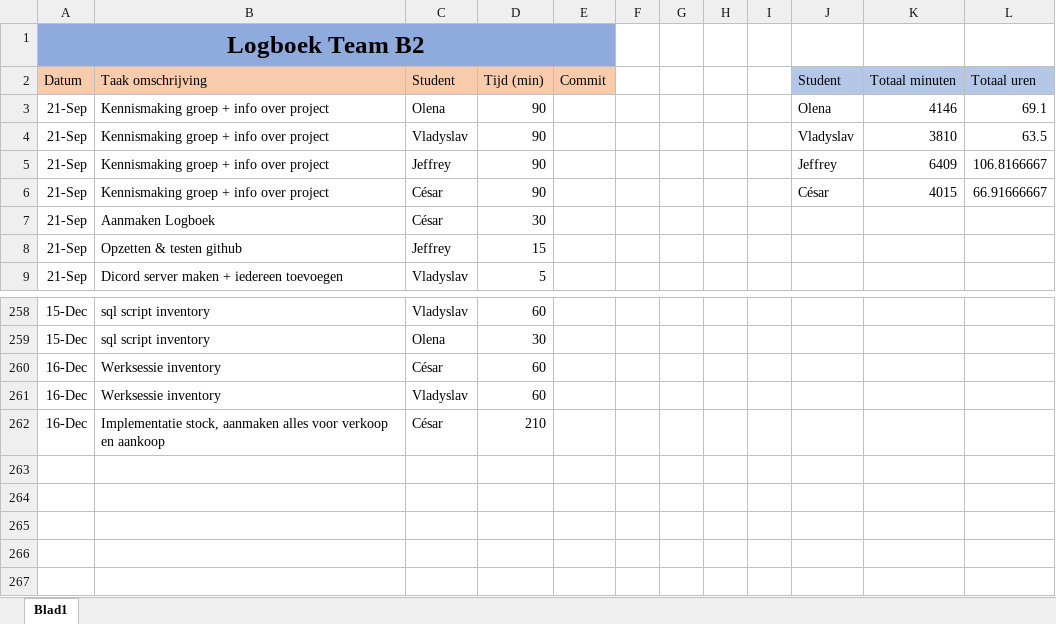
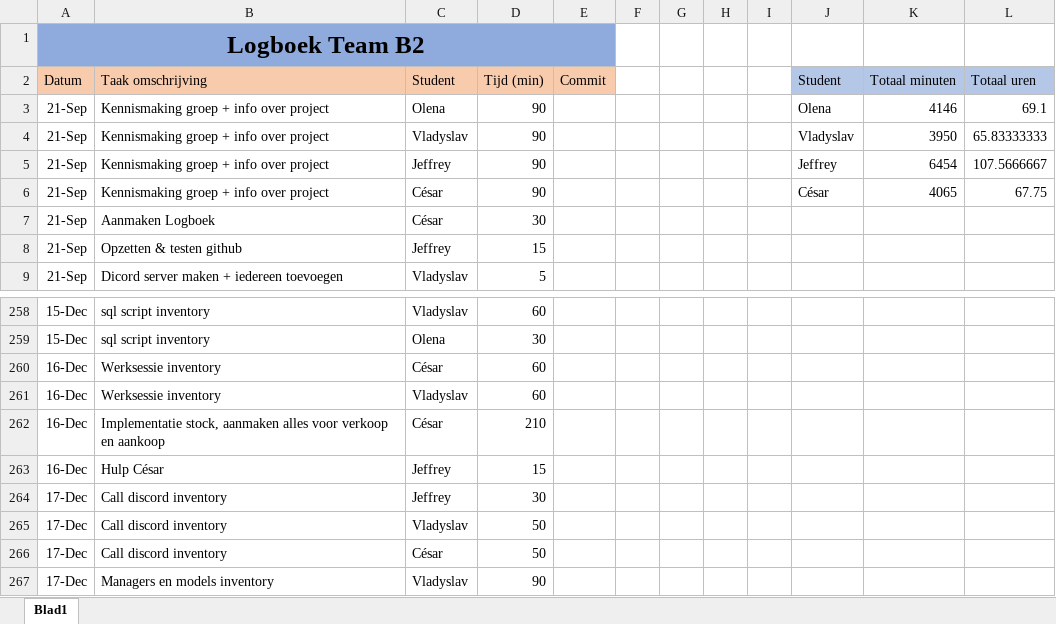
Before and after one commit to projectwerkTeamB2/projectwerk, an Excel workbook: Logboek Team B2.xlsx, sheet Blad1, drawn as a sheet; only a part is shown, gaps mark what is left out; values as stored, in another font and other column widths than the file's, no borders; the diff names each change by its address in the sheet, - before the commit and + after, or states it on an @@ line.

Commit message:
logboek

```diff
--- a/Logboek Team B2.xlsx (sheet Blad1)
+++ b/Logboek Team B2.xlsx (sheet Blad1)
-K4 (Totaal minuten): 3810
+K4 (Totaal minuten): 3950
-L4 (Totaal uren): 63.5
+L4 (Totaal uren): 65.83333333
-K5 (Totaal minuten): 6409
+K5 (Totaal minuten): 6454
-L5 (Totaal uren): 106.8166667
+L5 (Totaal uren): 107.5666667
-K6 (Totaal minuten): 4015
+K6 (Totaal minuten): 4065
-L6 (Totaal uren): 66.91666667
+L6 (Totaal uren): 67.75
+row 263: 16-Dec | Hulp César | Jeffrey | 15
+row 264: 17-Dec | Call discord inventory | Jeffrey | 30
+row 265: 17-Dec | Call discord inventory | Vladyslav | 50
+row 266: 17-Dec | Call discord inventory | César | 50
+row 267: 17-Dec | Managers en models inventory | Vladyslav | 90
```
